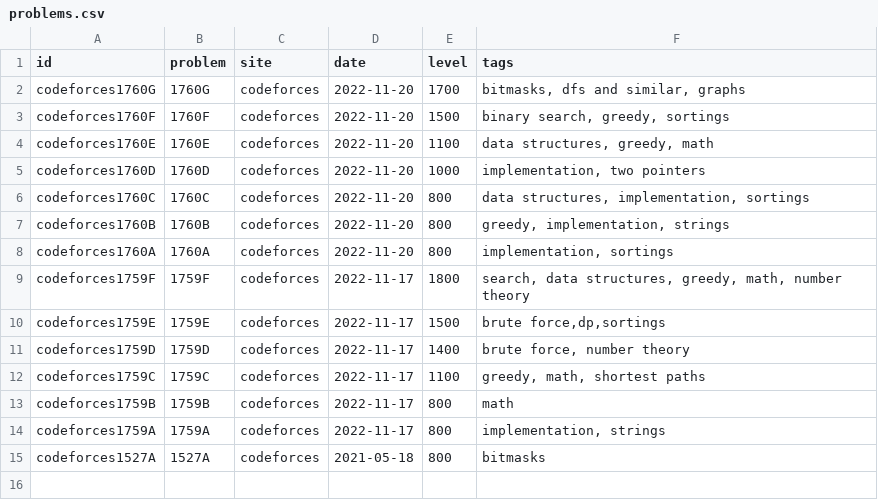
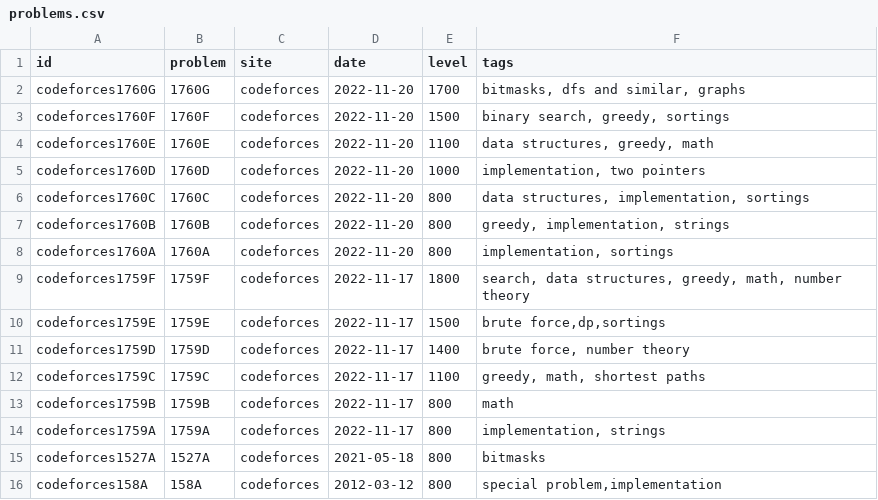
Before and after one commit to rain1024/datastructures-algorithms-competitive-programming, a CSV file: problems/problems.csv, drawn as a sheet; the diff names each change by its address in the sheet, - before the commit and + after, or states it on an @@ line.

Commit message:
GH-44: add codeforces 158A (#61)

```diff
--- a/problems/problems.csv
+++ b/problems/problems.csv
+row 16: codeforces158A | 158A | codeforces | 2012-03-12 | 800 | special problem,implementation
```
Also changed, not shown: problems/anhv_practice.csv, 8 other files.
